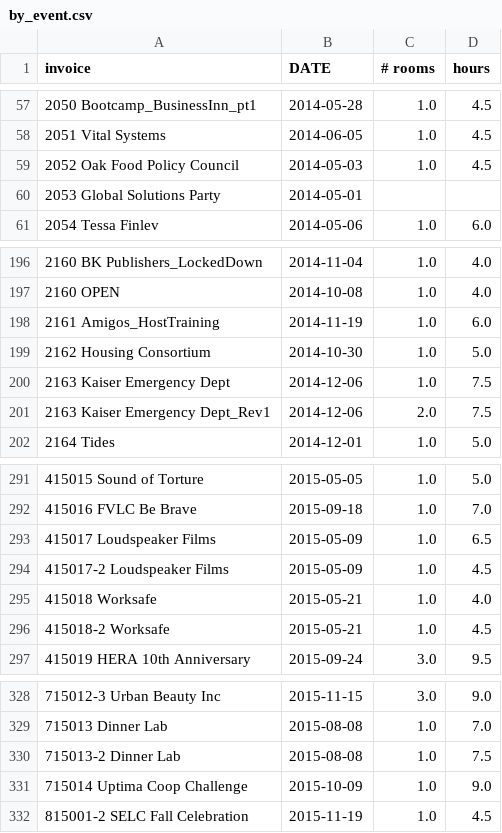
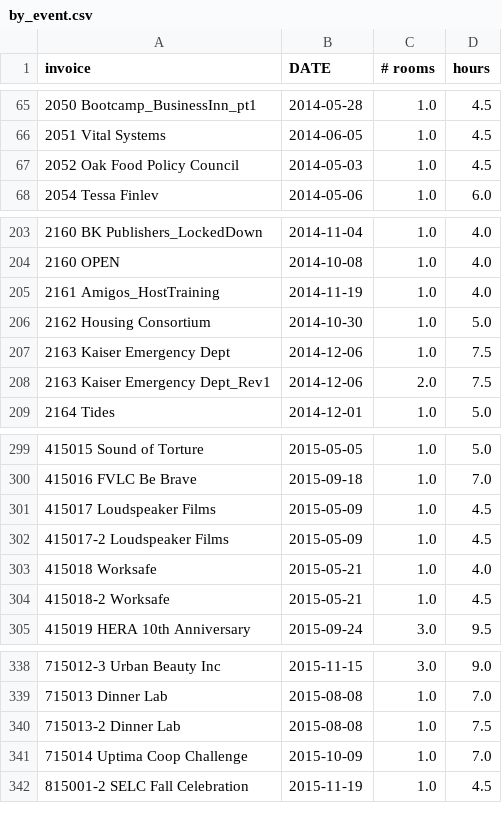
Before and after one commit to ebrensi/HUB_Invoice_Analysis, a CSV file: by_event.csv, drawn as a sheet; only a part is shown, gaps mark what is left out; the diff covers the shown part only.

```diff
--- a/by_event.csv
+++ b/by_event.csv
@@ -59,3 +67,2 @@ invoice,DATE,# rooms,hours
 2052 Oak Food Policy Council,2014-05-03,1.0,4.5
-2053 Global Solutions Party,2014-05-01,,
 2054 Tessa Finlev,2014-05-06,1.0,6.0
@@ -197,3 +204,3 @@ invoice,DATE,# rooms,hours
 2160 OPEN,2014-10-08,1.0,4.0
-2161 Amigos_HostTraining,2014-11-19,1.0,6.0
+2161 Amigos_HostTraining,2014-11-19,1.0,4.0
 2162 Housing Consortium,2014-10-30,1.0,5.0
@@ -292,3 +300,3 @@ invoice,DATE,# rooms,hours
 415016 FVLC Be Brave,2015-09-18,1.0,7.0
-415017 Loudspeaker Films,2015-05-09,1.0,6.5
+415017 Loudspeaker Films,2015-05-09,1.0,4.5
 415017-2 Loudspeaker Films ,2015-05-09,1.0,4.5
@@ -330,3 +340,3 @@ invoice,DATE,# rooms,hours
 715013-2 Dinner Lab,2015-08-08,1.0,7.5
-715014 Uptima Coop Challenge,2015-10-09,1.0,9.0
+715014 Uptima Coop Challenge,2015-10-09,1.0,7.0
 815001-2 SELC Fall Celebration,2015-11-19,1.0,4.5
```
Also changed, not shown: 14 added rows and 9 edited cells elsewhere in this file, 2 other files.
